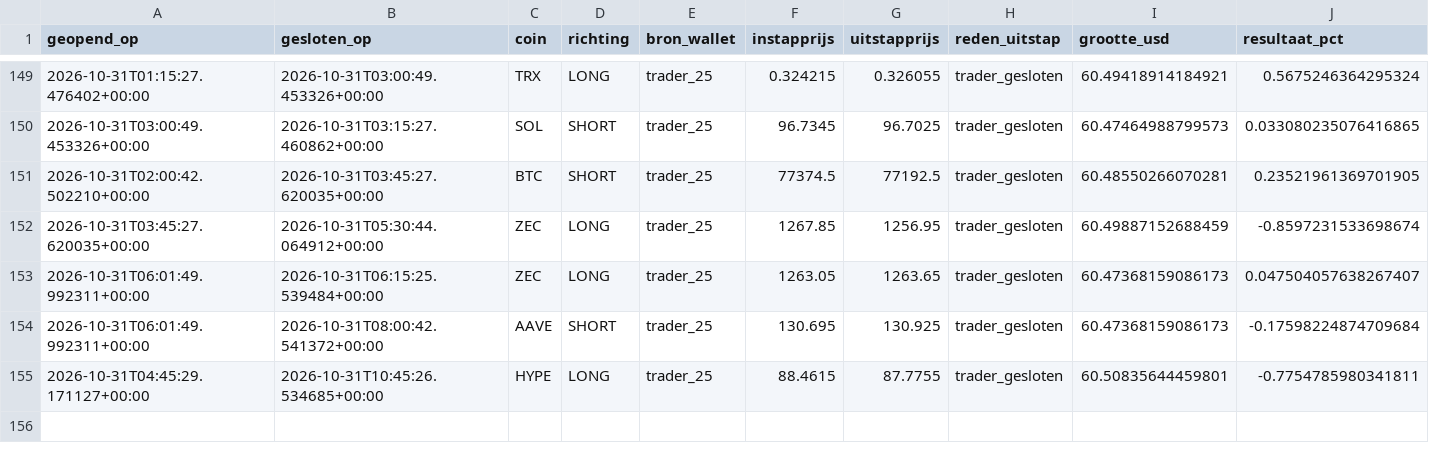
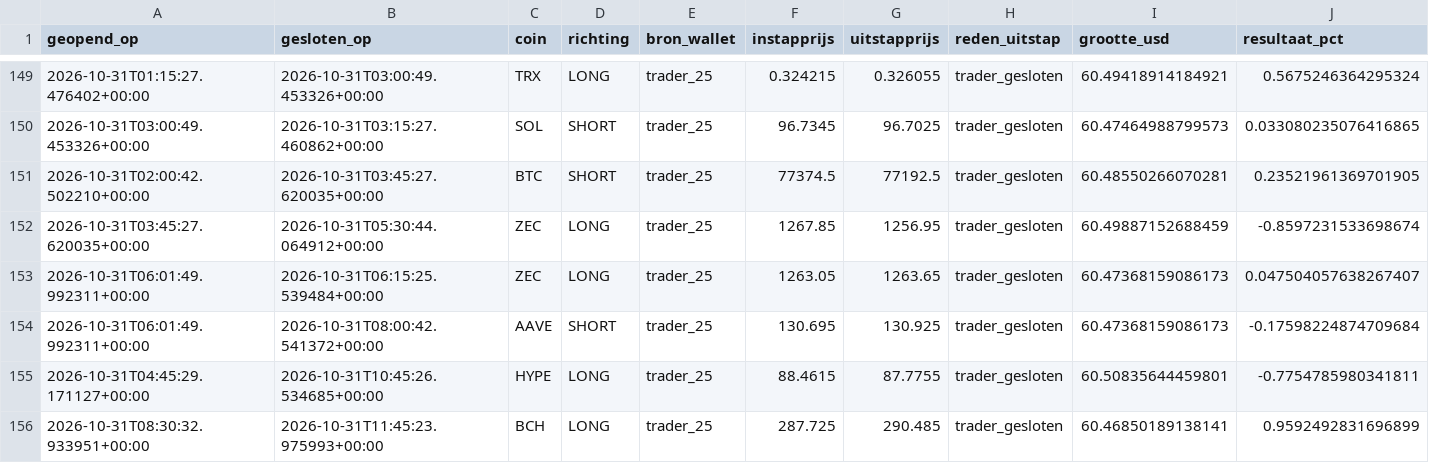
Before and after one commit to wave25031/copytrack, a CSV file: copytrack_voor_github/output/paper_trades_log.csv, drawn as a sheet; only a part is shown, gaps mark what is left out; rows hold the shown columns only; the diff names each change by its address in the sheet, - before the commit and + after, or states it on an @@ line.

```diff
--- a/copytrack_voor_github/output/paper_trades_log.csv
+++ b/copytrack_voor_github/output/paper_trades_log.csv
+row 156: 2026-10-31T08:30:32.933951+00:00 | 2026-10-31T11:45:23.975993+00:00 | BCH | LONG | trader_25 | 287.725 | 290.485 | trader_gesloten | 60.46850189138141 | 0.9592492831696899
```
Also changed, not shown: copytrack_voor_github/output/signals_log.csv, 2 other files.
